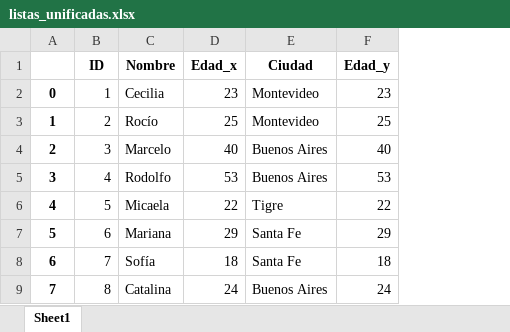
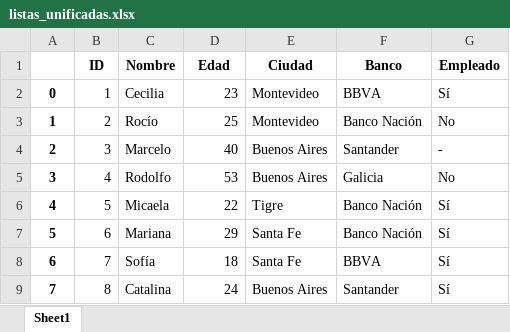
Before and after one commit to yanirarichly/ITBAPython, an Excel workbook: listas_unificadas.xlsx, sheet Sheet1, drawn as a sheet; values as stored, in another font and other column widths than the file's, no borders; removed rows and columns are numbered as before the commit, all else as after; the diff names each change by its address in the sheet, - before the commit and + after, or states it on an @@ line.

```diff
--- a/listas_unificadas.xlsx (sheet Sheet1)
+++ b/listas_unificadas.xlsx (sheet Sheet1)
-column F (Edad_y), rows 2-9: 23 | 25 | 40 | 53 | 22 | 29 | 18 | 24
+column F (Banco), rows 2-9: BBVA | Banco Nación | Santander | Galicia | Banco Nación | Banco Nación | BBVA | Santander
+column G (Empleado), rows 2-9: Sí | No | - | No | Sí | Sí | Sí | Sí
-D1: Edad_x
+D1: Edad
```
Also changed, not shown: 1 other file.
